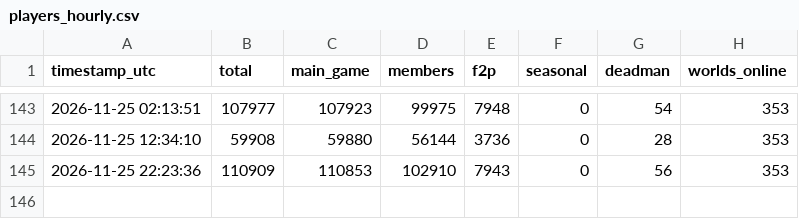
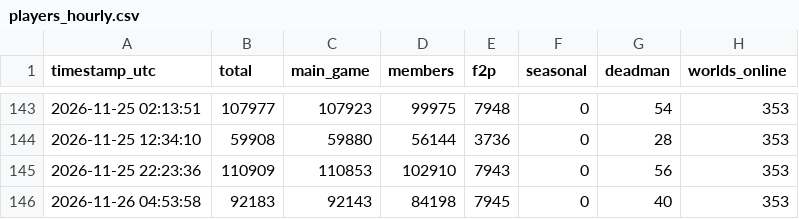
Before and after one commit to Chraind/osrs-analytics, a CSV file: data/players_hourly.csv, drawn as a sheet; only a part is shown, gaps mark what is left out.

```diff
--- a/data/players_hourly.csv
+++ b/data/players_hourly.csv
@@ -145 +145,2 @@
 "2026-11-25 22:23:36",110909,110853,102910,7943,0,56,353
+"2026-11-26 04:53:58",92183,92143,84198,7945,0,40,353
```
Also changed, not shown: 1 other file.
